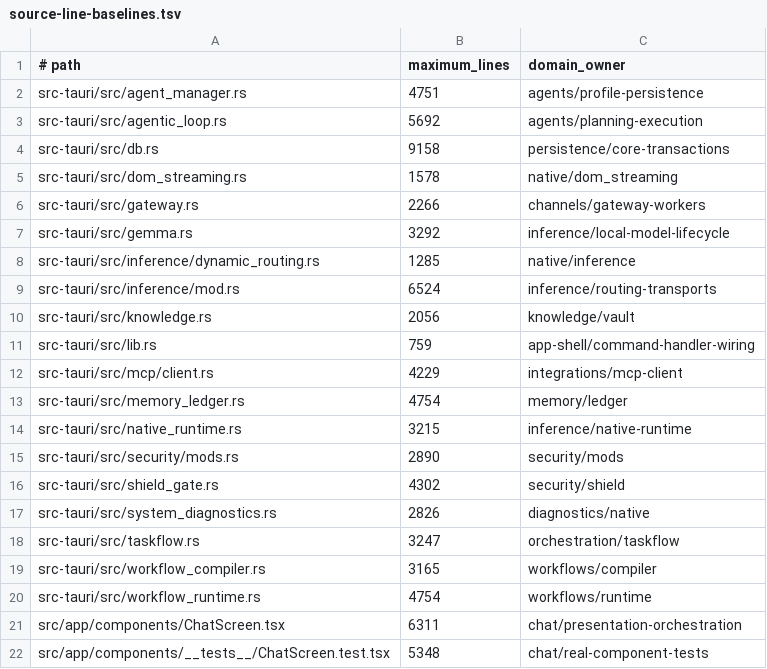
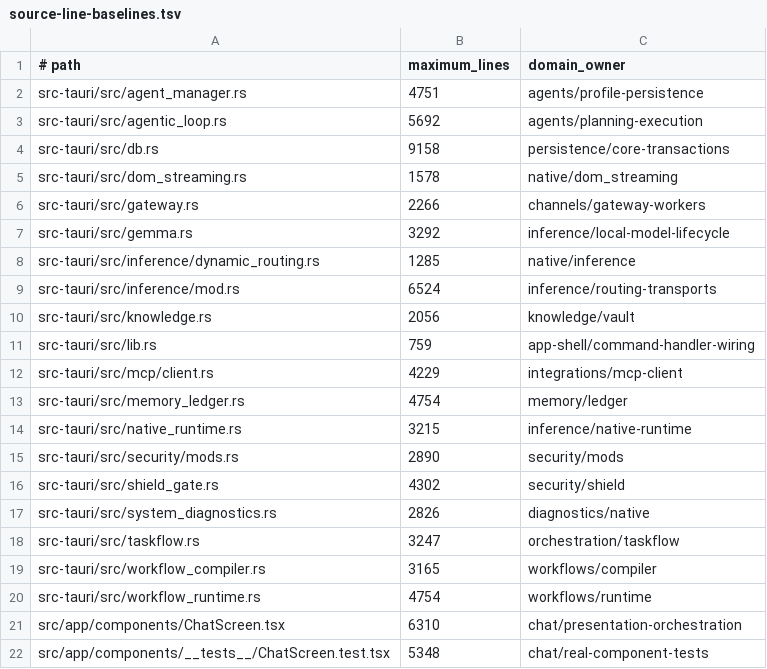
Before and after one commit to oomu-ai/oomu, a TSV file: scripts/source-line-baselines.tsv, drawn as a sheet.

```diff
--- a/scripts/source-line-baselines.tsv
+++ b/scripts/source-line-baselines.tsv
@@ -20,3 +20,3 @@ src-tauri/src/workflow_compiler.rs	3165	workflows/compiler
 src-tauri/src/workflow_runtime.rs	4754	workflows/runtime
-src/app/components/ChatScreen.tsx	6311	chat/presentation-orchestration
+src/app/components/ChatScreen.tsx	6310	chat/presentation-orchestration
 src/app/components/__tests__/ChatScreen.test.tsx	5348	chat/real-component-tests
```
Also changed, not shown: 30 other files.
